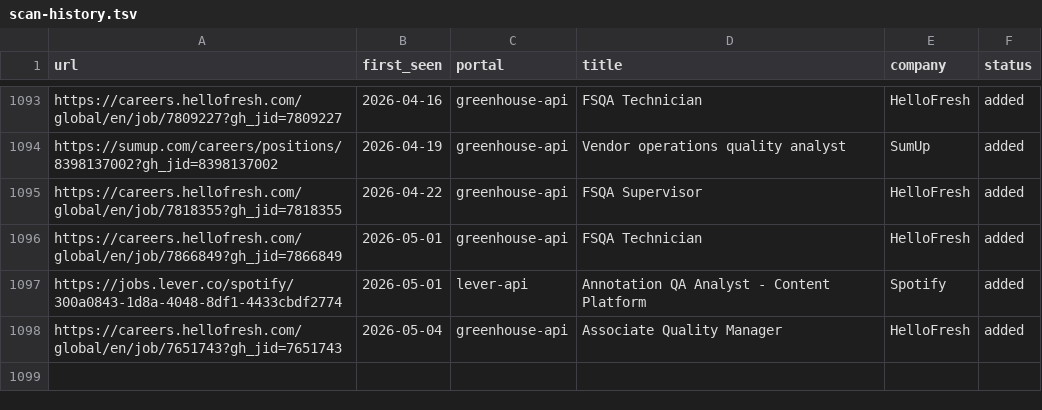
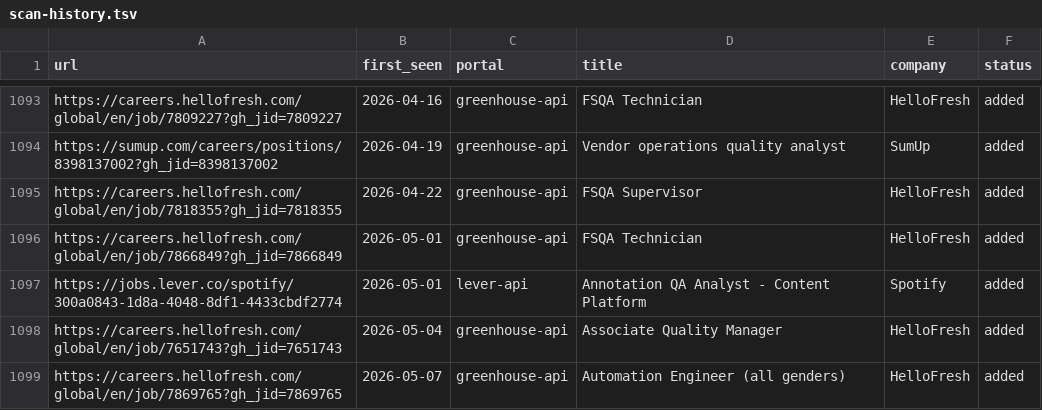
Before and after one commit to akashRoot1/career-ops, a TSV file: data/scan-history.tsv, drawn as a sheet; only a part is shown, gaps mark what is left out.

```diff
--- a/data/scan-history.tsv
+++ b/data/scan-history.tsv
@@ -1098 +1098,2 @@ https://jobs.lever.co/spotify/300a0843-1d8a-4048-8df1-4433cbdf2774	2026-05-01	le
 https://careers.hellofresh.com/global/en/job/7651743?gh_jid=7651743	2026-05-04	greenhouse-api	Associate Quality Manager	HelloFresh	added
+https://careers.hellofresh.com/global/en/job/7869765?gh_jid=7869765	2026-05-07	greenhouse-api	Automation Engineer (all genders)	HelloFresh	added
```
Also changed, not shown: 1 other file.
